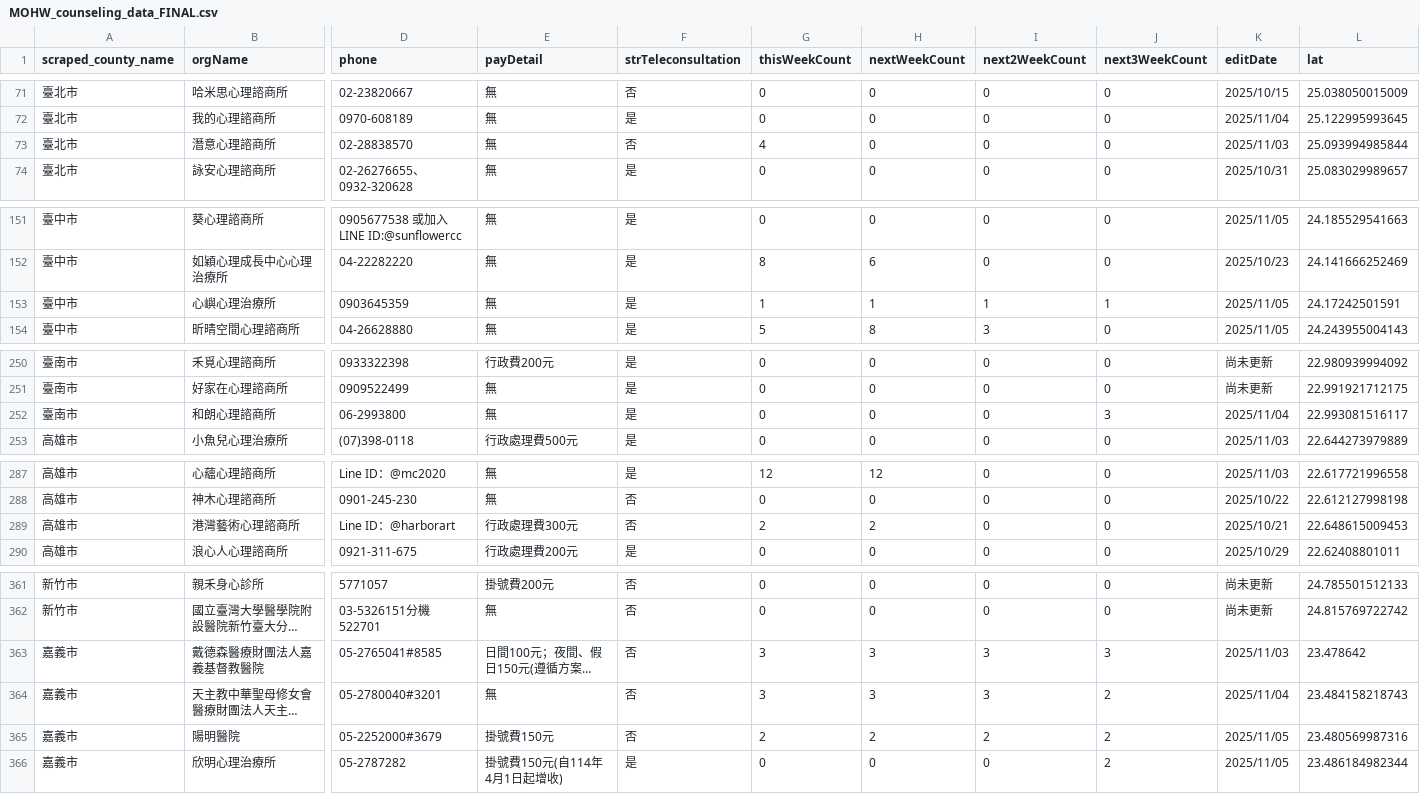
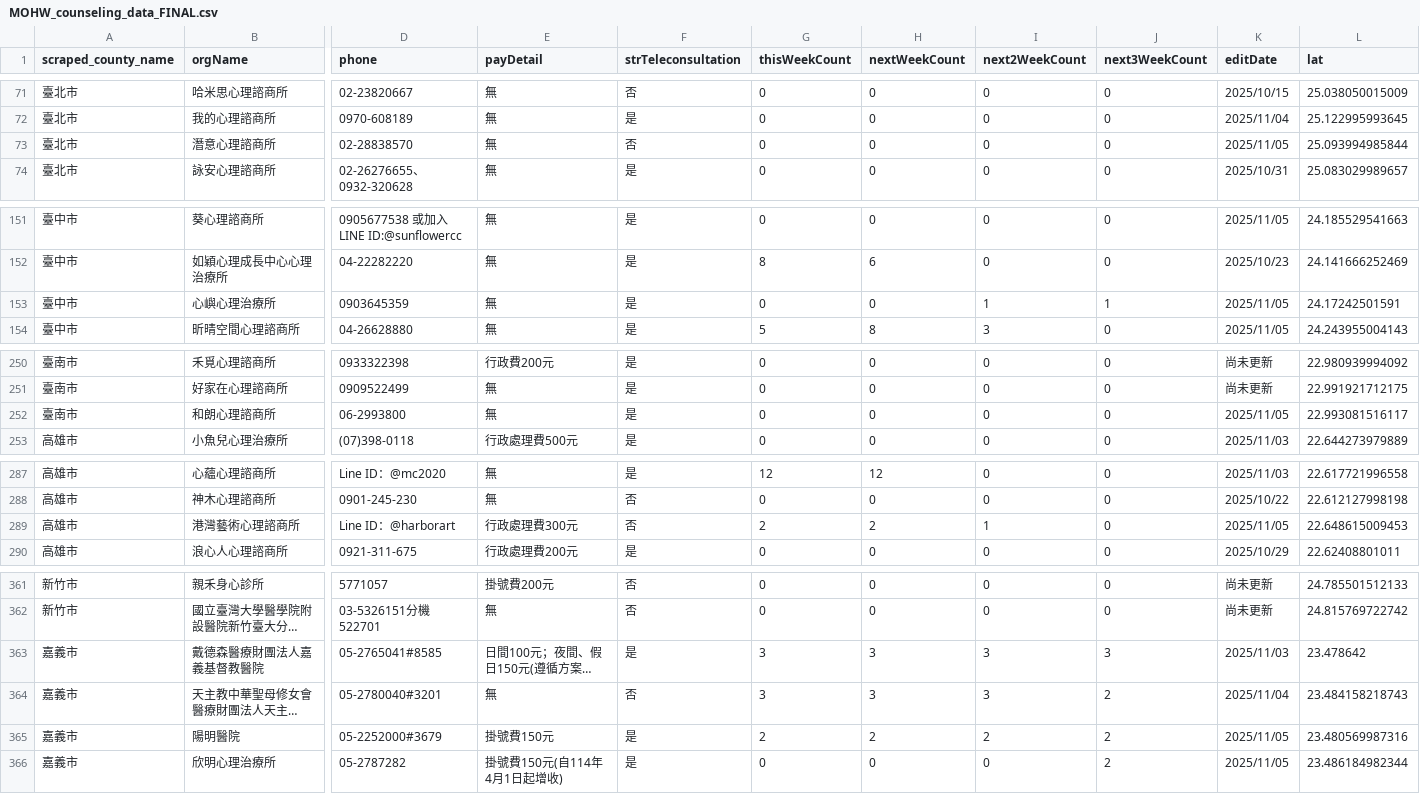
Before and after one commit to shiyuki0318/moh-counseling-map, a CSV file: MOHW_counseling_data_FINAL.csv, drawn as a sheet; only a part is shown, gaps mark what is left out; long unchanged cells end in …; the diff covers the shown part only; the diff names each change by its address in the sheet, - before the commit and + after, or states it on an @@ line.

```diff
--- a/MOHW_counseling_data_FINAL.csv
+++ b/MOHW_counseling_data_FINAL.csv
-G73 (thisWeekCount): 4
+G73 (thisWeekCount): 0
-K73 (editDate): 2025/11/03
+K73 (editDate): 2025/11/05
-G153 (thisWeekCount): 1
+G153 (thisWeekCount): 0
-H153 (nextWeekCount): 1
+H153 (nextWeekCount): 0
-J252 (next3WeekCount): 3
+J252 (next3WeekCount): 0
-K252 (editDate): 2025/11/04
+K252 (editDate): 2025/11/05
-I289 (next2WeekCount): 0
+I289 (next2WeekCount): 1
-K289 (editDate): 2025/10/21
+K289 (editDate): 2025/11/05
-F363 (strTeleconsultation): 否
+F363 (strTeleconsultation): 是
-F365 (strTeleconsultation): 否
+F365 (strTeleconsultation): 是
```
Also changed, not shown: 31 edited cells elsewhere in this file.
